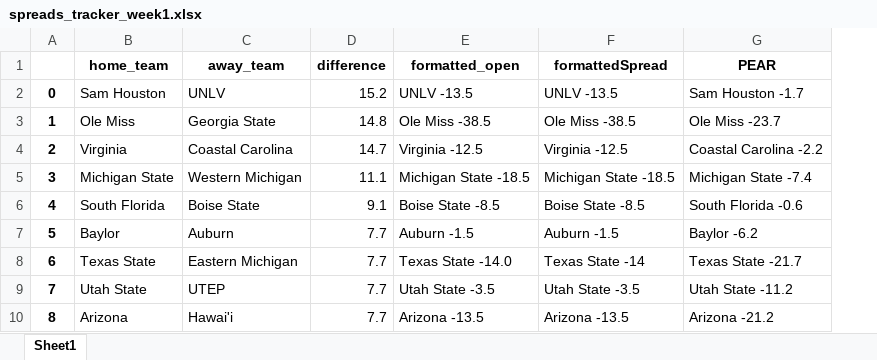
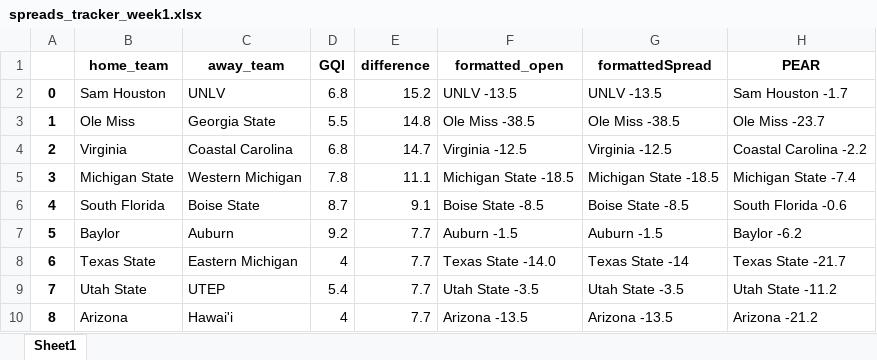
Before and after one commit to Parslinator/PEAR, an Excel workbook: PEAR/PEAR Football/y2025/Spreads/spreads_tracker_week1.xlsx, sheet Sheet1, drawn as a sheet; only a part is shown; values as stored, in another font and other column widths than the file's, no borders; the diff names each change by its address in the sheet, - before the commit and + after, or states it on an @@ line.

```diff
--- a/PEAR/PEAR Football/y2025/Spreads/spreads_tracker_week1.xlsx (sheet Sheet1)
+++ b/PEAR/PEAR Football/y2025/Spreads/spreads_tracker_week1.xlsx (sheet Sheet1)
+column D (GQI), rows 2-10: 6.8 | 5.5 | 6.8 | 7.8 | 8.7 | 9.2 | 4 | 5.4 | 4
```
Also changed, not shown: 2 other files.
